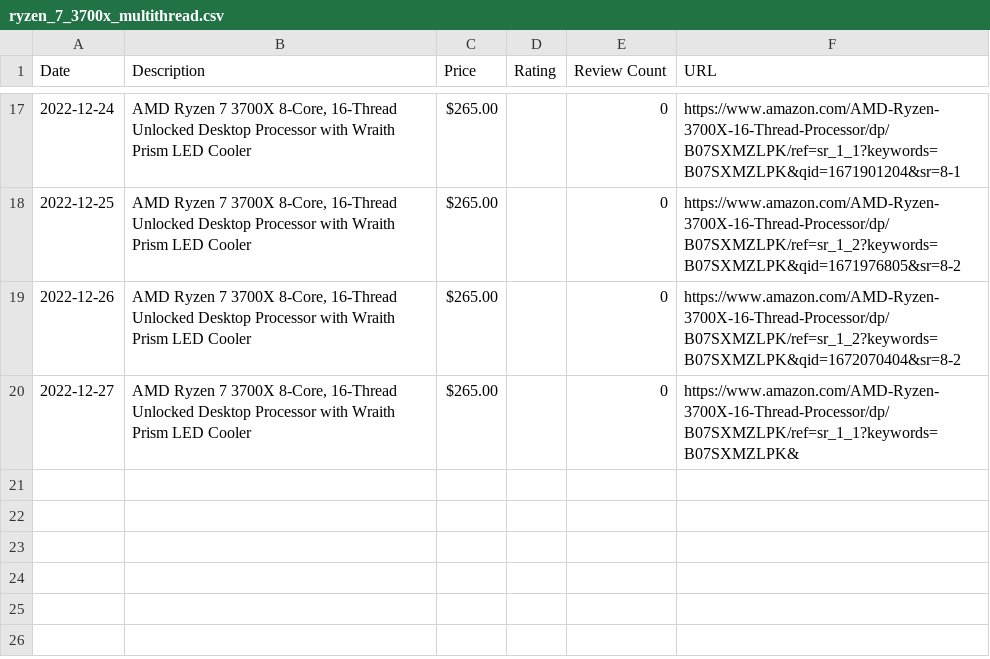
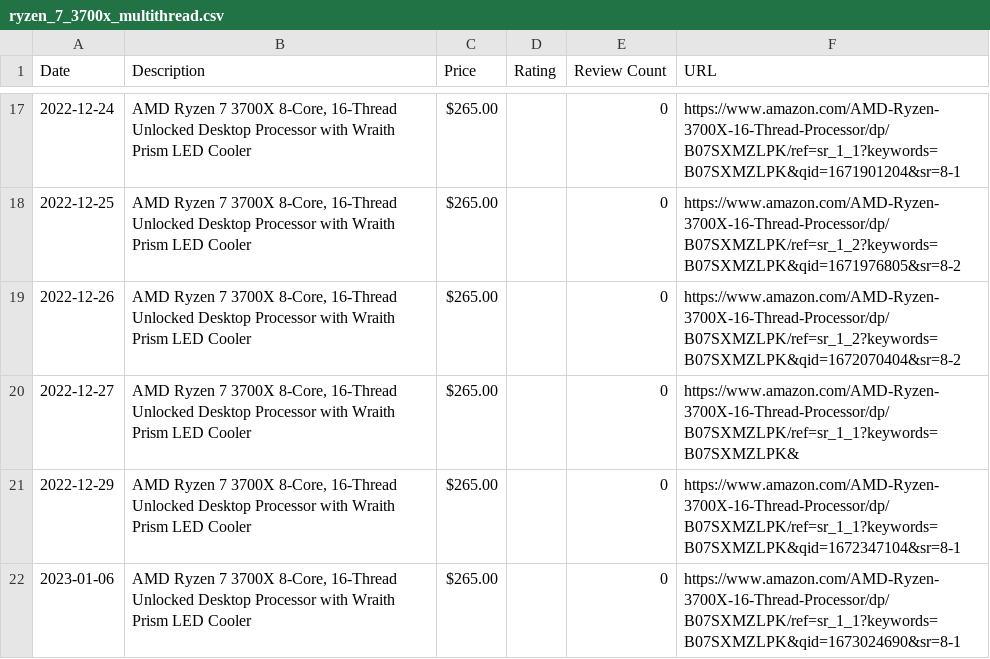
Before and after one commit to centuryhopper/AmazonPriceTrackerTool, a CSV file: CSVFiles/ryzen_7_3700x_multithread.csv, drawn as a sheet; only a part is shown, gaps mark what is left out; the diff names each change by its address in the sheet, - before the commit and + after, or states it on an @@ line.

```diff
--- a/CSVFiles/ryzen_7_3700x_multithread.csv
+++ b/CSVFiles/ryzen_7_3700x_multithread.csv
+row 21: 2022-12-29 | AMD Ryzen 7 3700X 8-Core, 16-Thread Unlocked Desktop Processor with Wraith Prism LED Cooler | $265.00 |  | 0 | https://www.amazon.com/AMD-Ryzen-3700X-16-Thread-Processor/dp/B07SXMZLPK/ref=sr_1_1?keywords=B07SXMZLPK&qid=1672347104&sr=8-1
+row 22: 2023-01-06 | AMD Ryzen 7 3700X 8-Core, 16-Thread Unlocked Desktop Processor with Wraith Prism LED Cooler | $265.00 |  | 0 | https://www.amazon.com/AMD-Ryzen-3700X-16-Thread-Processor/dp/B07SXMZLPK/ref=sr_1_1?keywords=B07SXMZLPK&qid=1673024690&sr=8-1
```
Also changed, not shown: CSVFiles/levoit_air_filters_multithread.csv, 3 other files.
